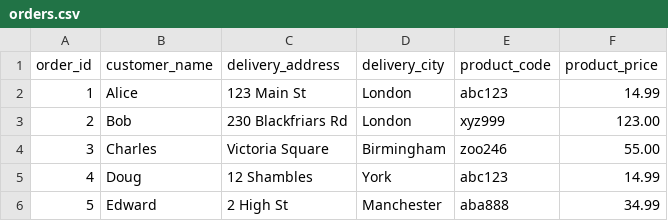
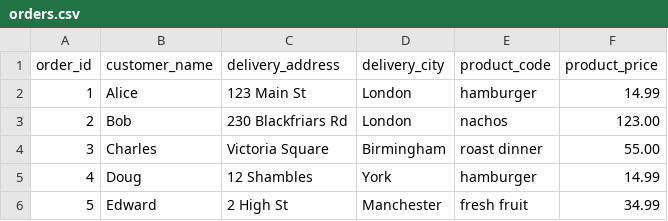
Before and after one commit to sethfreach-qs/qs-pubsub, a CSV file: src/order-processor/orders.csv, drawn as a sheet.

Commit message:
named products

```diff
--- a/src/order-processor/orders.csv
+++ b/src/order-processor/orders.csv
@@ -1,6 +1,6 @@
 order_id,customer_name,delivery_address,delivery_city,product_code,product_price
-1,Alice,123 Main St,London,abc123,14.99
-2,Bob,230 Blackfriars Rd,London,xyz999,123.00
-3,Charles,Victoria Square,Birmingham,zoo246,55.00
-4,Doug,12 Shambles,York,abc123,14.99
-5,Edward,2 High St,Manchester,aba888,34.99
+1,Alice,123 Main St,London,hamburger,14.99
+2,Bob,230 Blackfriars Rd,London,nachos,123.00
+3,Charles,Victoria Square,Birmingham,roast dinner,55.00
+4,Doug,12 Shambles,York,hamburger,14.99
+5,Edward,2 High St,Manchester,fresh fruit,34.99
```
